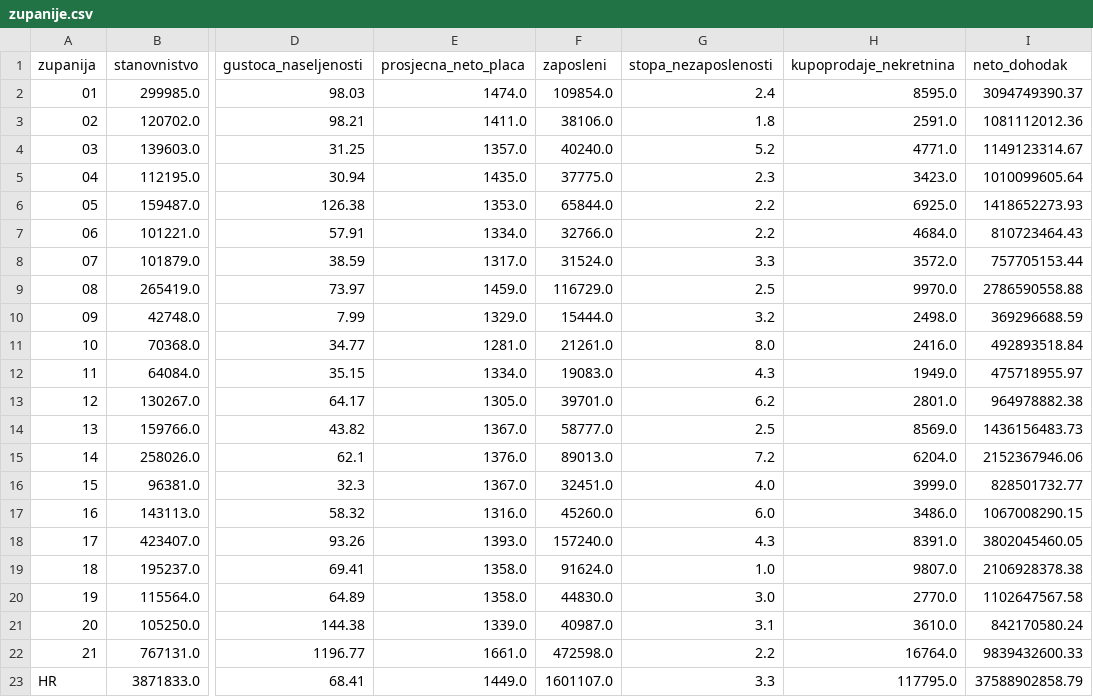
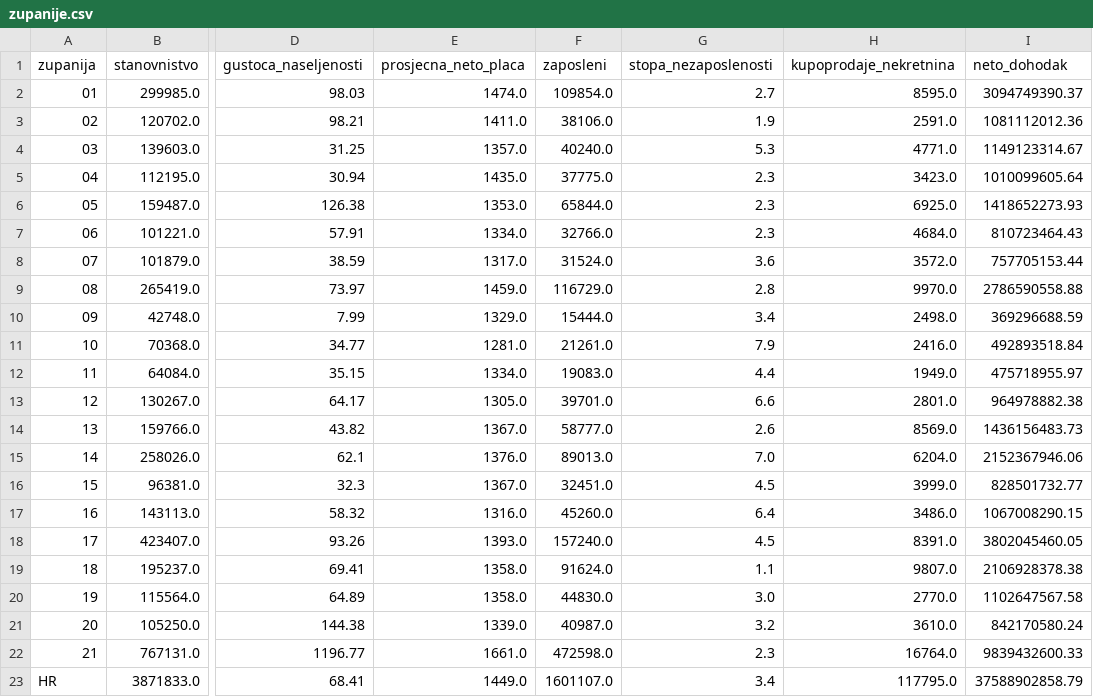
Before and after one commit to aborjan1/Kompas-Hrvatske, a CSV file: data/obrada/zupanije.csv, drawn as a sheet; only a part is shown, gaps mark what is left out; the diff names each change by its address in the sheet, - before the commit and + after, or states it on an @@ line.

Commit message:
Svježi podaci: nezaposlenost IX. 2026., zakup Rijeka

```diff
--- a/data/obrada/zupanije.csv
+++ b/data/obrada/zupanije.csv
-G2 (stopa_nezaposlenosti): 2.4
+G2 (stopa_nezaposlenosti): 2.7
-G3 (stopa_nezaposlenosti): 1.8
+G3 (stopa_nezaposlenosti): 1.9
-G4 (stopa_nezaposlenosti): 5.2
+G4 (stopa_nezaposlenosti): 5.3
-G6:G7 (stopa_nezaposlenosti): 2.2
+G6:G7 (stopa_nezaposlenosti): 2.3
-G8 (stopa_nezaposlenosti): 3.3
+G8 (stopa_nezaposlenosti): 3.6
-G9 (stopa_nezaposlenosti): 2.5
+G9 (stopa_nezaposlenosti): 2.8
-G10 (stopa_nezaposlenosti): 3.2
+G10 (stopa_nezaposlenosti): 3.4
-G11 (stopa_nezaposlenosti): 8.0
+G11 (stopa_nezaposlenosti): 7.9
-G12 (stopa_nezaposlenosti): 4.3
+G12 (stopa_nezaposlenosti): 4.4
-G13 (stopa_nezaposlenosti): 6.2
+G13 (stopa_nezaposlenosti): 6.6
-G14 (stopa_nezaposlenosti): 2.5
+G14 (stopa_nezaposlenosti): 2.6
-G15 (stopa_nezaposlenosti): 7.2
+G15 (stopa_nezaposlenosti): 7.0
-G16 (stopa_nezaposlenosti): 4.0
+G16 (stopa_nezaposlenosti): 4.5
-G17 (stopa_nezaposlenosti): 6.0
+G17 (stopa_nezaposlenosti): 6.4
-G18 (stopa_nezaposlenosti): 4.3
+G18 (stopa_nezaposlenosti): 4.5
-G19 (stopa_nezaposlenosti): 1.0
+G19 (stopa_nezaposlenosti): 1.1
-G21 (stopa_nezaposlenosti): 3.1
+G21 (stopa_nezaposlenosti): 3.2
-G22 (stopa_nezaposlenosti): 2.2
+G22 (stopa_nezaposlenosti): 2.3
-G23 (stopa_nezaposlenosti): 3.3
+G23 (stopa_nezaposlenosti): 3.4
```
Also changed, not shown: data/sources.csv, 8 other files.
